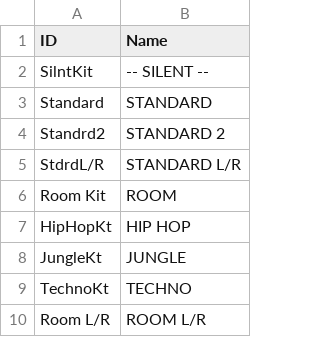
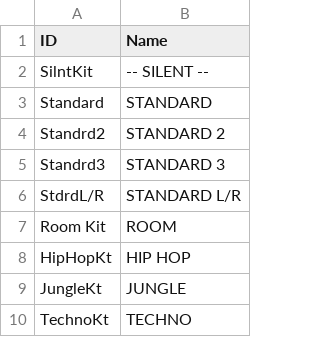
Before and after one commit to ltgcgo/octavia, a TSV file: data/map/gsCap.12.tsv, drawn as a sheet; only a part is shown; the shorter side is filled out with more unchanged rows; the diff names each change by its address in the sheet, - before the commit and + after, or states it on an @@ line.

Commit message:
Minor update.

```diff
--- a/data/map/gsCap.12.tsv
+++ b/data/map/gsCap.12.tsv
+row 5: Standrd3 | STANDARD 3
```
